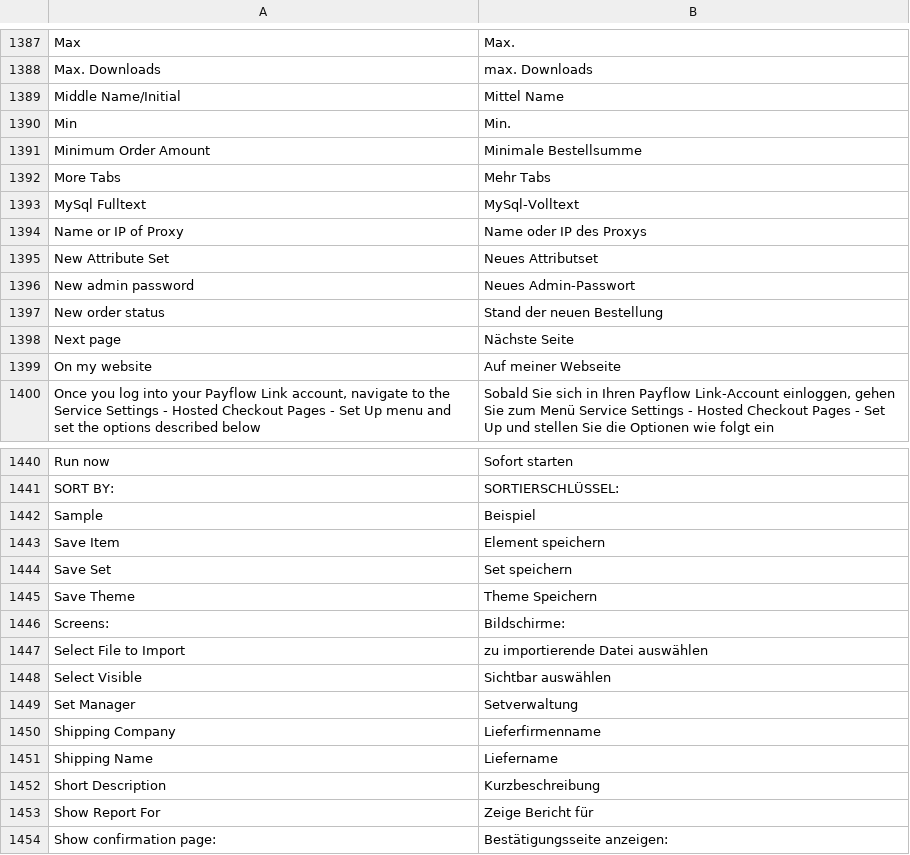
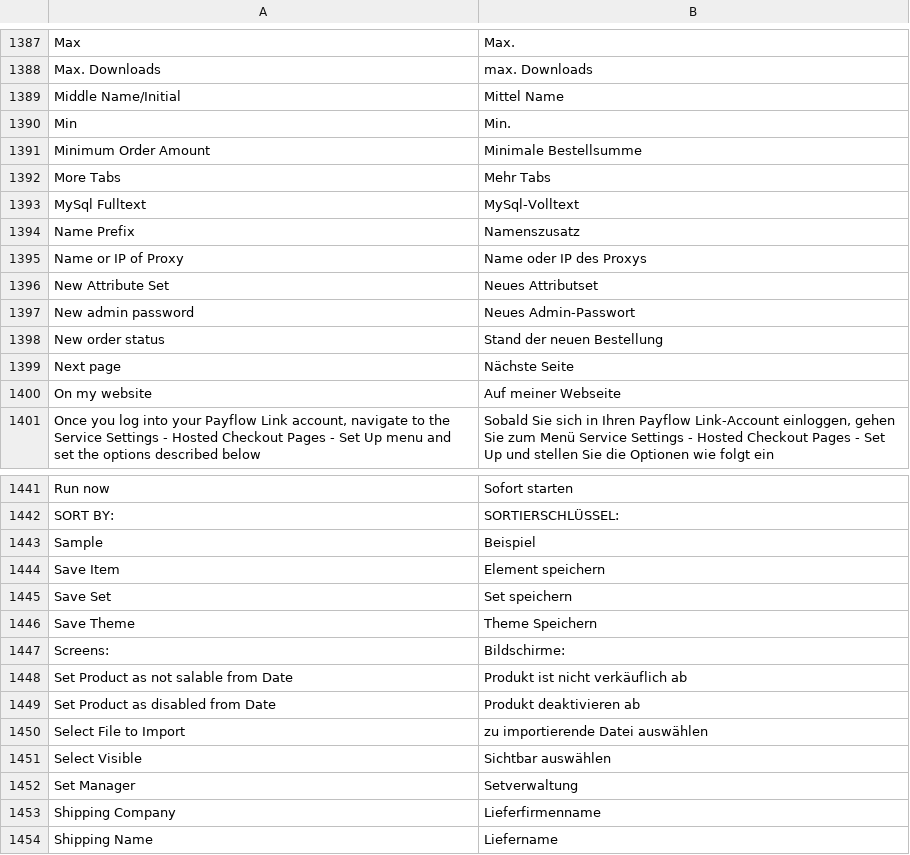
Before and after one commit to b3-it/magento-lts, a CSV file: app/locale/de_DE/Mage_Adminhtml.csv, drawn as a sheet; only a part is shown, gaps mark what is left out; the shorter side is filled out with more unchanged rows.

```diff
--- a/app/locale/de_DE/Mage_Adminhtml.csv
+++ b/app/locale/de_DE/Mage_Adminhtml.csv
@@ -1393,2 +1393,3 @@
 "MySql Fulltext","MySql-Volltext"
+"Name Prefix","Namenszusatz"
 "Name or IP of Proxy","Name oder IP des Proxys"
@@ -1446,2 +1447,4 @@
 "Screens:","Bildschirme:"
+"Set Product as not salable from Date","Produkt ist nicht verkäuflich ab"
+"Set Product as disabled from Date","Produkt deaktivieren ab"
 "Select File to Import","zu importierende Datei auswählen"
```
Also changed, not shown: app/locale/de_DE/Egovs_EventBundle.csv, 4 other files.
